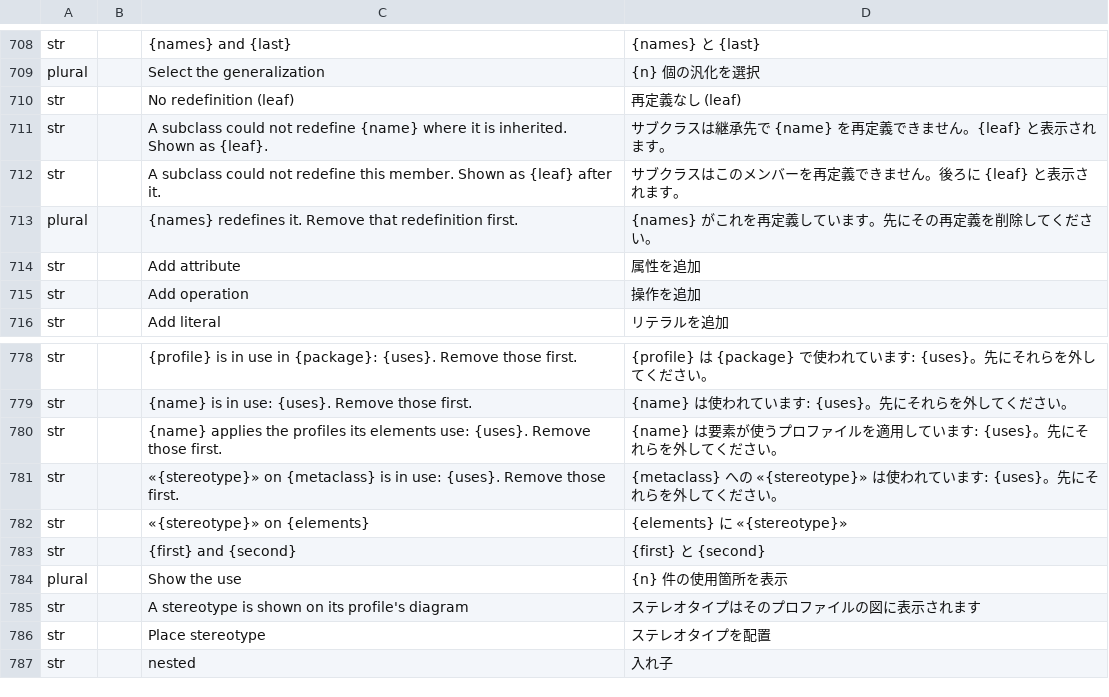
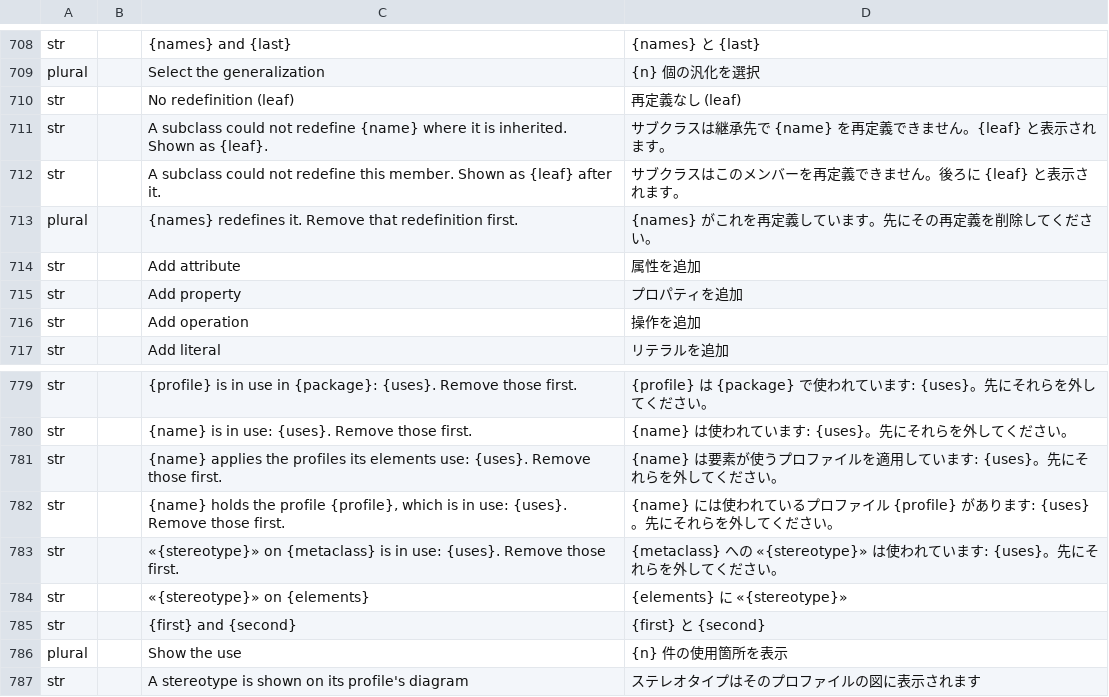
Before and after one commit to software-vision-ai/archforge, a TSV file: crates/ui-egui/src/i18n/ja.tsv, drawn as a sheet; only a part is shown, gaps mark what is left out; the shorter side is filled out with more unchanged rows.

```diff
--- a/crates/ui-egui/src/i18n/ja.tsv
+++ b/crates/ui-egui/src/i18n/ja.tsv
@@ -714,2 +714,3 @@ plural		{names} redefines it. Remove that redefinition first.	{names} がこれ
 str		Add attribute	属性を追加
+str		Add property	プロパティを追加
 str		Add operation	操作を追加
@@ -780,2 +781,3 @@ str		{name} is in use: {uses}. Remove those first.	{name} は使われていま
 str		{name} applies the profiles its elements use: {uses}. Remove those first.	{name} は要素が使うプロファイルを適用しています: {uses}。先にそれらを外してください。
+str		{name} holds the profile {profile}, which is in use: {uses}. Remove those first.	{name} には使われているプロファイル {profile} があります: {uses}。先にそれらを外してください。
 str		«{stereotype}» on {metaclass} is in use: {uses}. Remove those first.	{metaclass} への «{stereotype}» は使われています: {uses}。先にそれらを外してください。
```
Also changed, not shown: crates/ui-egui/src/i18n/de.tsv, crates/ui-egui/src/i18n/es.tsv, 13 other files.
